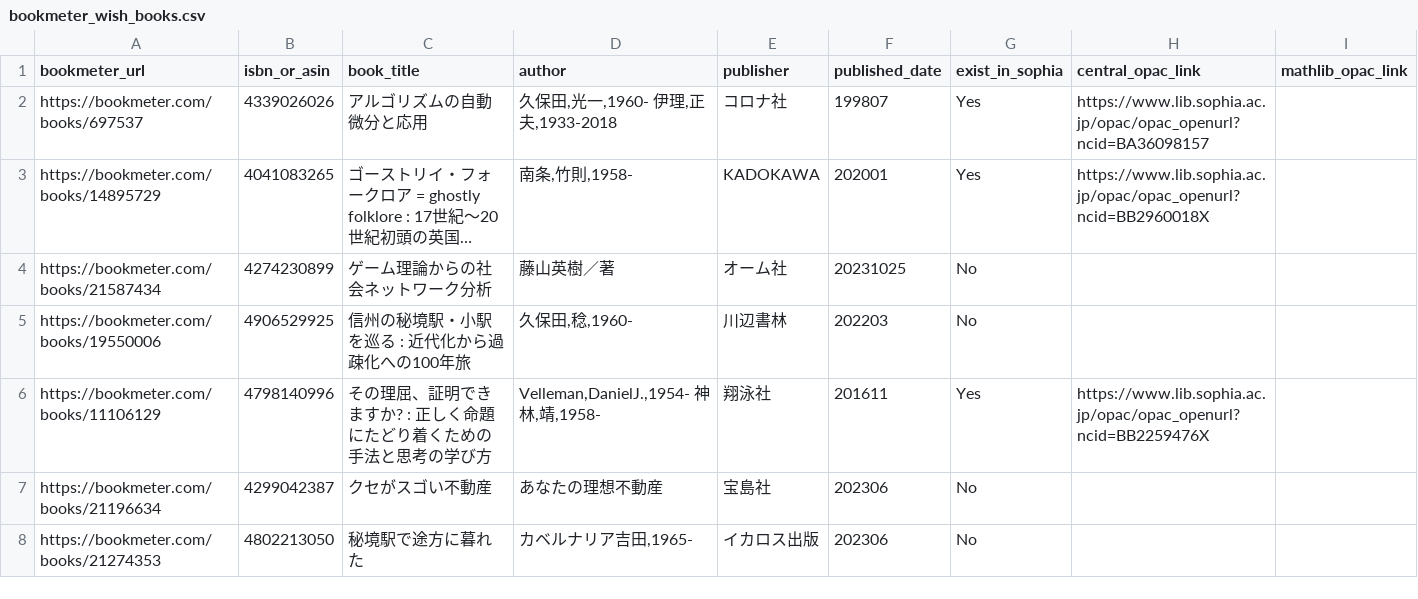
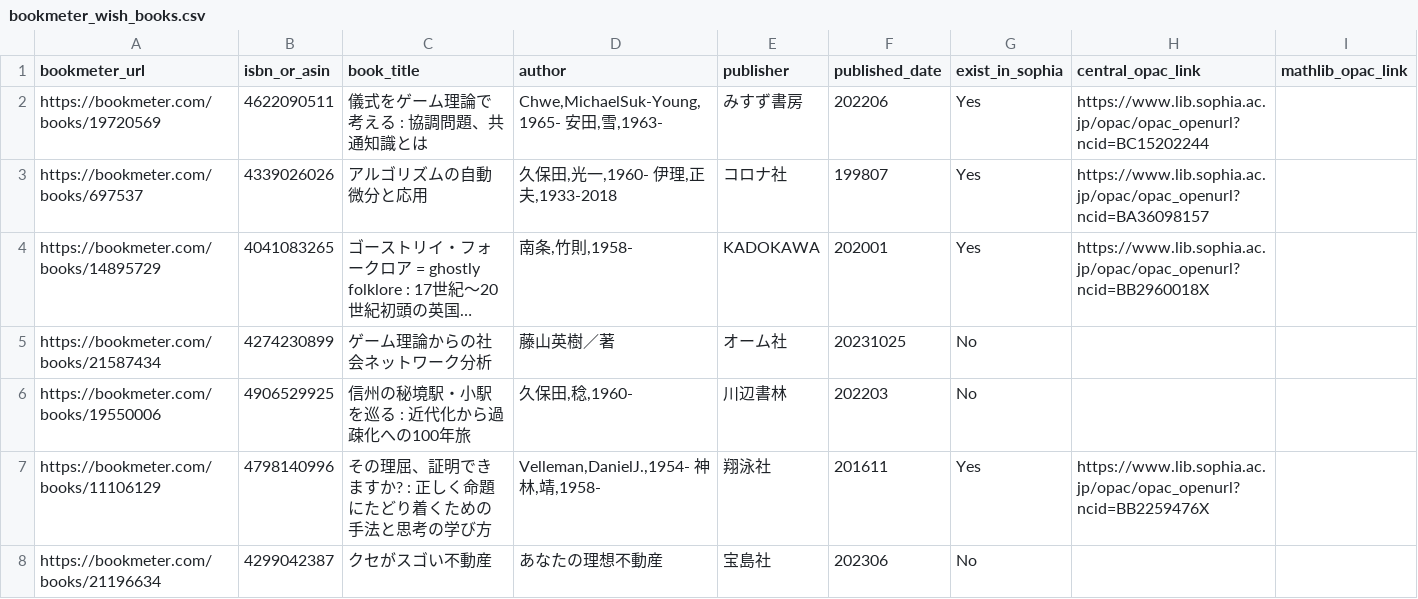
Before and after one commit to stepney141/favs, a CSV file: bookmeter_wish/bookmeter_wish_books.csv, drawn as a sheet; only a part is shown; the shorter side is filled out with more unchanged rows; long unchanged cells end in ….

```diff
--- a/bookmeter_wish/bookmeter_wish_books.csv
+++ b/bookmeter_wish/bookmeter_wish_books.csv
@@ -1,2 +1,3 @@
 bookmeter_url,isbn_or_asin,book_title,author,publisher,published_date,exist_in_sophia,central_opac_link,mathlib_opac_link
+https://bookmeter.com/books/19720569,4622090511,儀式をゲーム理論で考える : 協調問題、共通知識とは,"Chwe,MichaelSuk-Young,1965- 安田,雪,1963-",みすず書房,202206,Yes,https://www.lib.sophia.ac.jp/opac/opac_openurl?ncid=BC15202244,
 https://bookmeter.com/books/697537,4339026026,アルゴリズムの自動微分と応用,"久保田,光一,1960- 伊理,正夫,1933-2018",コロナ社,199807,Yes,https://www.lib.sophia.ac.jp/opac/opac_openurl?ncid=BA36098157,
```
Also changed, not shown: bookmeter_wish/in_sophia.csv, github_stars/starred_repos.csv, 2 other files.
